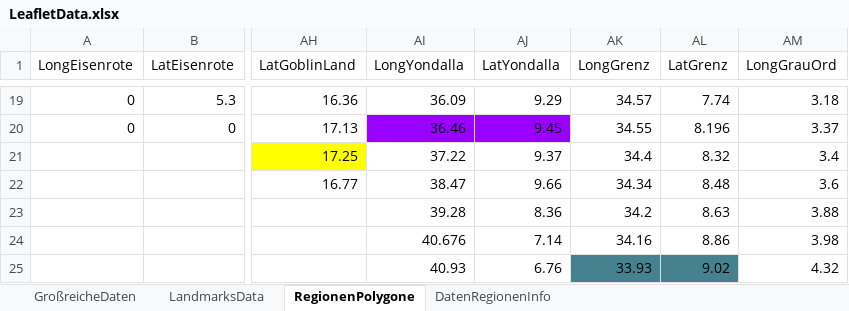
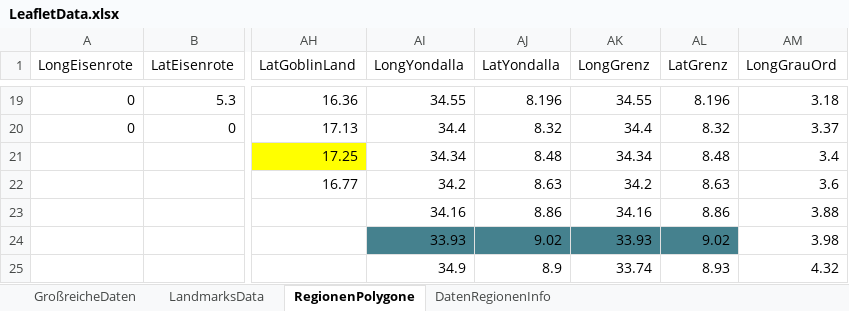
Before and after one commit to SValv/Orbis, an Excel workbook: BookdownData/LeafletData.xlsx, sheet RegionenPolygone, drawn as a sheet; only a part is shown, gaps mark what is left out; values as stored, in another font and other column widths than the file's, no borders; the diff covers the shown part only; the diff names each change by its address in the sheet, - before the commit and + after, or states it on an @@ line.

```diff
--- a/BookdownData/LeafletData.xlsx (sheet RegionenPolygone)
+++ b/BookdownData/LeafletData.xlsx (sheet RegionenPolygone)
-AI19 (LongYondalla): 36.09
+AI19 (LongYondalla): 34.55
-AJ19 (LatYondalla): 9.29
+AJ19 (LatYondalla): 8.196
-AK19 (LongGrenz): 34.57
+AK19 (LongGrenz): 34.55
-AL19 (LatGrenz): 7.74
+AL19 (LatGrenz): 8.196
-AI20 (LongYondalla): 36.46
+AI20 (LongYondalla): 34.4
-AI20:AJ20 fill: #9900FF
+AI20:AJ20 fill: none
-AJ20 (LatYondalla): 9.45
+AJ20 (LatYondalla): 8.32
-AK20 (LongGrenz): 34.55
+AK20 (LongGrenz): 34.4
-AL20 (LatGrenz): 8.196
+AL20 (LatGrenz): 8.32
-AI21 (LongYondalla): 37.22
+AI21 (LongYondalla): 34.34
-AJ21 (LatYondalla): 9.37
+AJ21 (LatYondalla): 8.48
-AK21 (LongGrenz): 34.4
+AK21 (LongGrenz): 34.34
-AL21 (LatGrenz): 8.32
+AL21 (LatGrenz): 8.48
-AI22 (LongYondalla): 38.47
+AI22 (LongYondalla): 34.2
-AJ22 (LatYondalla): 9.66
+AJ22 (LatYondalla): 8.63
-AK22 (LongGrenz): 34.34
+AK22 (LongGrenz): 34.2
-AL22 (LatGrenz): 8.48
+AL22 (LatGrenz): 8.63
-AI23 (LongYondalla): 39.28
+AI23 (LongYondalla): 34.16
-AJ23 (LatYondalla): 8.36
+AJ23 (LatYondalla): 8.86
-AK23 (LongGrenz): 34.2
+AK23 (LongGrenz): 34.16
-AL23 (LatGrenz): 8.63
+AL23 (LatGrenz): 8.86
-AI24 (LongYondalla): 40.676
+AI24 (LongYondalla): 33.93
-AI24:AL24 fill: none
+AI24:AL24 fill: #45818E
-AJ24 (LatYondalla): 7.14
+AJ24 (LatYondalla): 9.02
-AK24 (LongGrenz): 34.16
+AK24 (LongGrenz): 33.93
-AL24 (LatGrenz): 8.86
+AL24 (LatGrenz): 9.02
-AI25 (LongYondalla): 40.93
+AI25 (LongYondalla): 34.9
-AJ25 (LatYondalla): 6.76
+AJ25 (LatYondalla): 8.9
-AK25 (LongGrenz): 33.93
+AK25 (LongGrenz): 33.74
-AK25:AL25 fill: #45818E
+AK25:AL25 fill: none
-AL25 (LatGrenz): 9.02
+AL25 (LatGrenz): 8.93
```
Also changed, not shown: 133 edited cells and cell formats elsewhere in this sheet, 3 other files.
